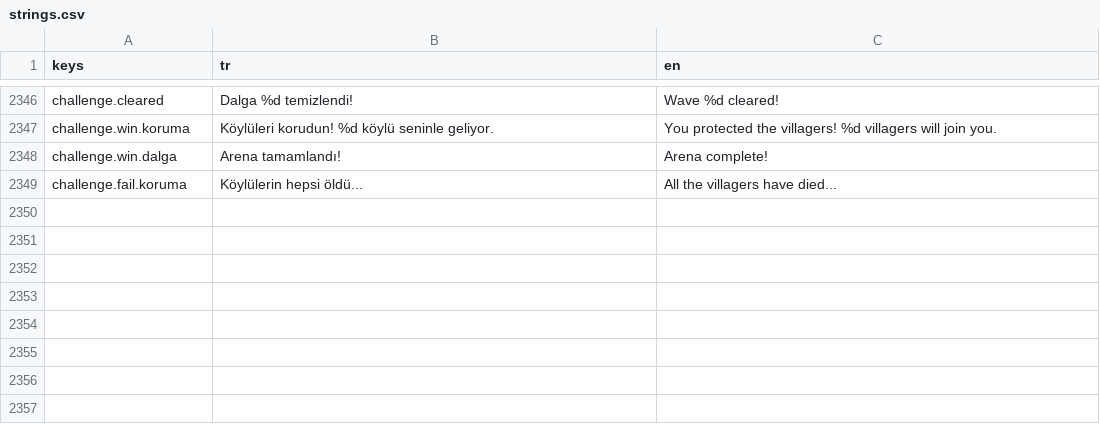
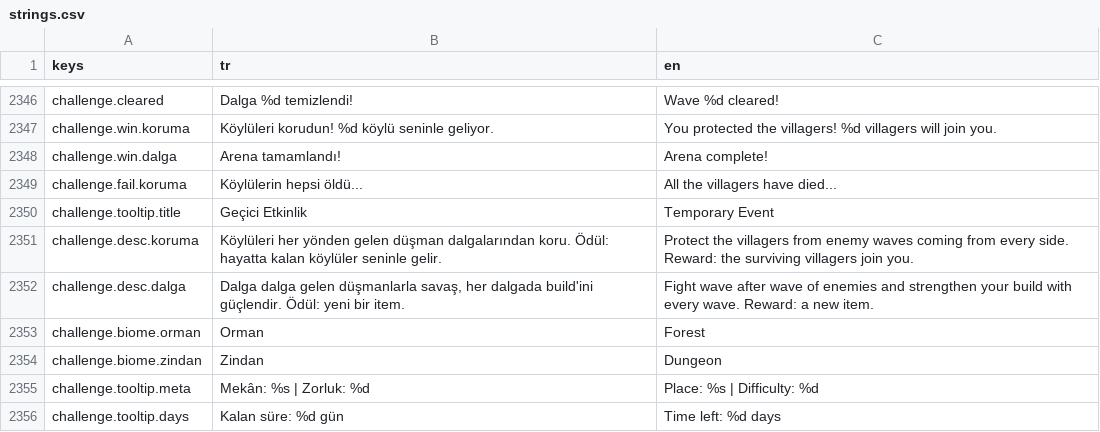
Before and after one commit to Darealgue/otto-man, a CSV file: otto-man/localization/strings.csv, drawn as a sheet; only a part is shown, gaps mark what is left out.

Commit message:
Challenge: köylüler gerçek köylü üreticisiyle (oturma pozu), haritada geçici '!' işaretçisi + balon, challenge_poi komutu

```diff
--- a/otto-man/localization/strings.csv
+++ b/otto-man/localization/strings.csv
@@ -2581 +2581,8 @@ challenge.win.dalga,Arena tamamlandı!,Arena complete!
 challenge.fail.koruma,Köylülerin hepsi öldü...,All the villagers have died...
+challenge.tooltip.title,Geçici Etkinlik,Temporary Event
+challenge.desc.koruma,Köylüleri her yönden gelen düşman dalgalarından koru. Ödül: hayatta kalan köylüler seninle gelir.,Protect the villagers from enemy waves coming from every side. Reward: the surviving villagers join you.
+challenge.desc.dalga,"Dalga dalga gelen düşmanlarla savaş, her dalgada build'ini güçlendir. Ödül: yeni bir item.",Fight wave after wave of enemies and strengthen your build with every wave. Reward: a new item.
+challenge.biome.orman,Orman,Forest
+challenge.biome.zindan,Zindan,Dungeon
+challenge.tooltip.meta,Mekân: %s  |  Zorluk: %d,Place: %s  |  Difficulty: %d
+challenge.tooltip.days,Kalan süre: %d gün,Time left: %d days
```
Also changed, not shown: 8 other files.
